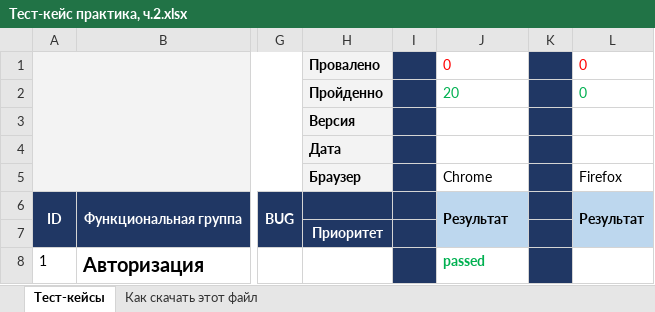
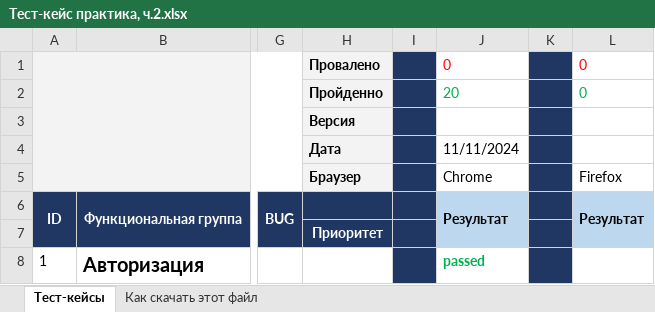
Before and after one commit to LiubovMel88/FirstRepoMy, an Excel workbook: Тест-кейс практика, ч.2.xlsx, sheet Тест-кейсы, drawn as a sheet; only a part is shown, gaps mark what is left out; values as stored, in another font and other column widths than the file's, no borders; charts and pictures not drawn; the diff names each change by its address in the sheet, - before the commit and + after, or states it on an @@ line.

Commit message:
Тестирование 11.11.2024
Прошла все тесты

```diff
--- a/Тест-кейс практика, ч.2.xlsx (sheet Тест-кейсы)
+++ b/Тест-кейс практика, ч.2.xlsx (sheet Тест-кейсы)
-J4: (empty)
+J4: 11/11/2024
```
Also changed, not shown: charts or pictures.
